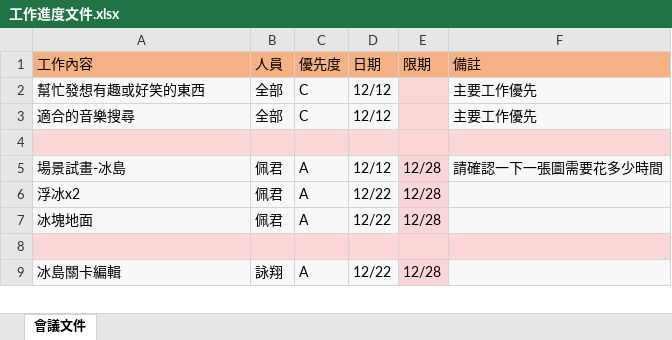
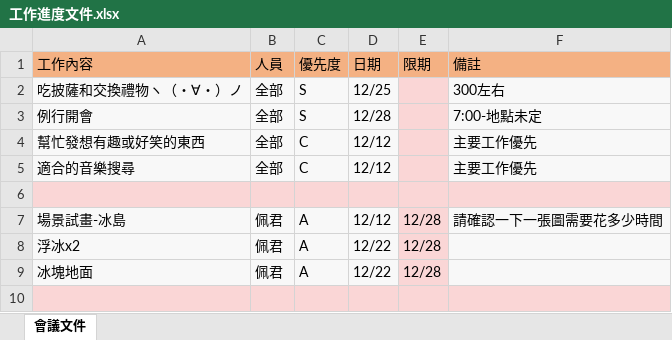
Before and after one commit to all-in-one-of/ProjectSlime, an Excel workbook: 1.GDD/工作進度文件.xlsx, sheet 會議文件, drawn as a sheet; only a part is shown; the shorter side is filled out with more unchanged rows; values as stored, in another font and other column widths than the file's, no borders; the diff names each change by its address in the sheet, - before the commit and + after, or states it on an @@ line.

```diff
--- a/1.GDD/工作進度文件.xlsx (sheet 會議文件)
+++ b/1.GDD/工作進度文件.xlsx (sheet 會議文件)
+row 2: 吃披薩和交換禮物ヽ（・∀・）ノ | 全部 | S | 12/25 |  | 300左右
+row 3: 例行開會 | 全部 | S | 12/28 |  | 7:00-地點未定
```
